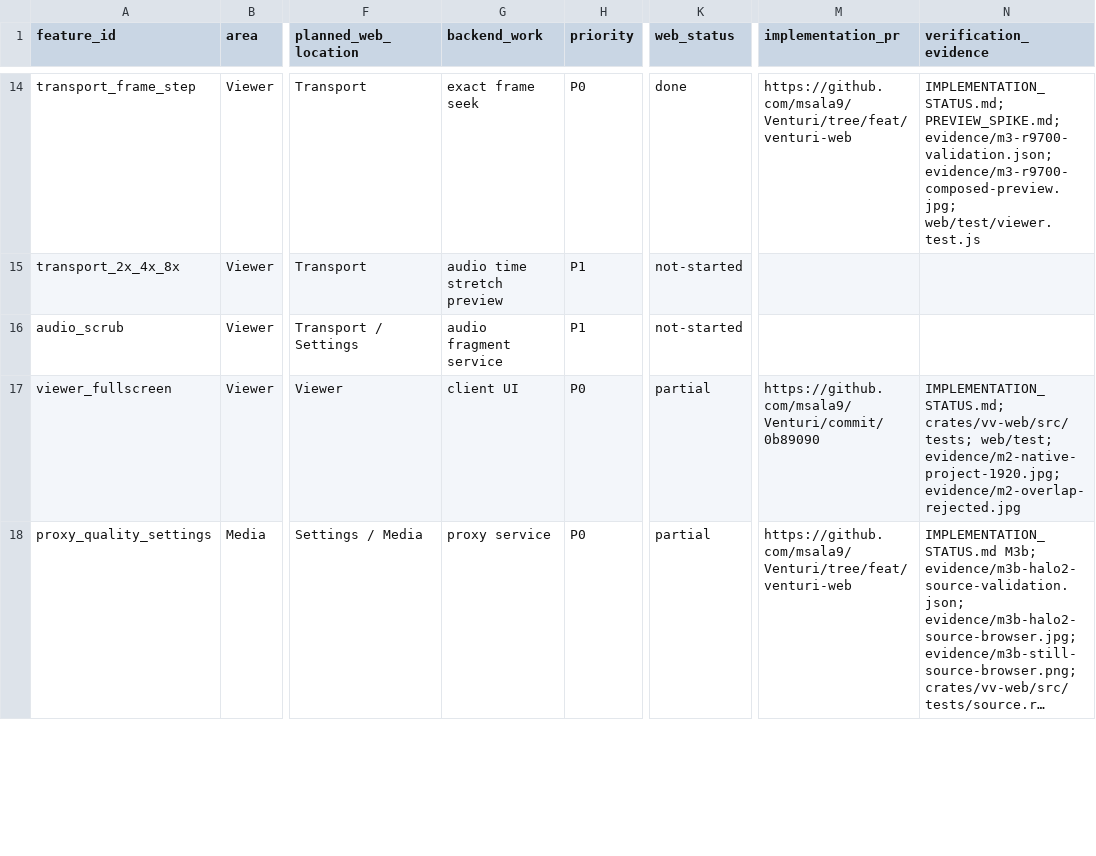
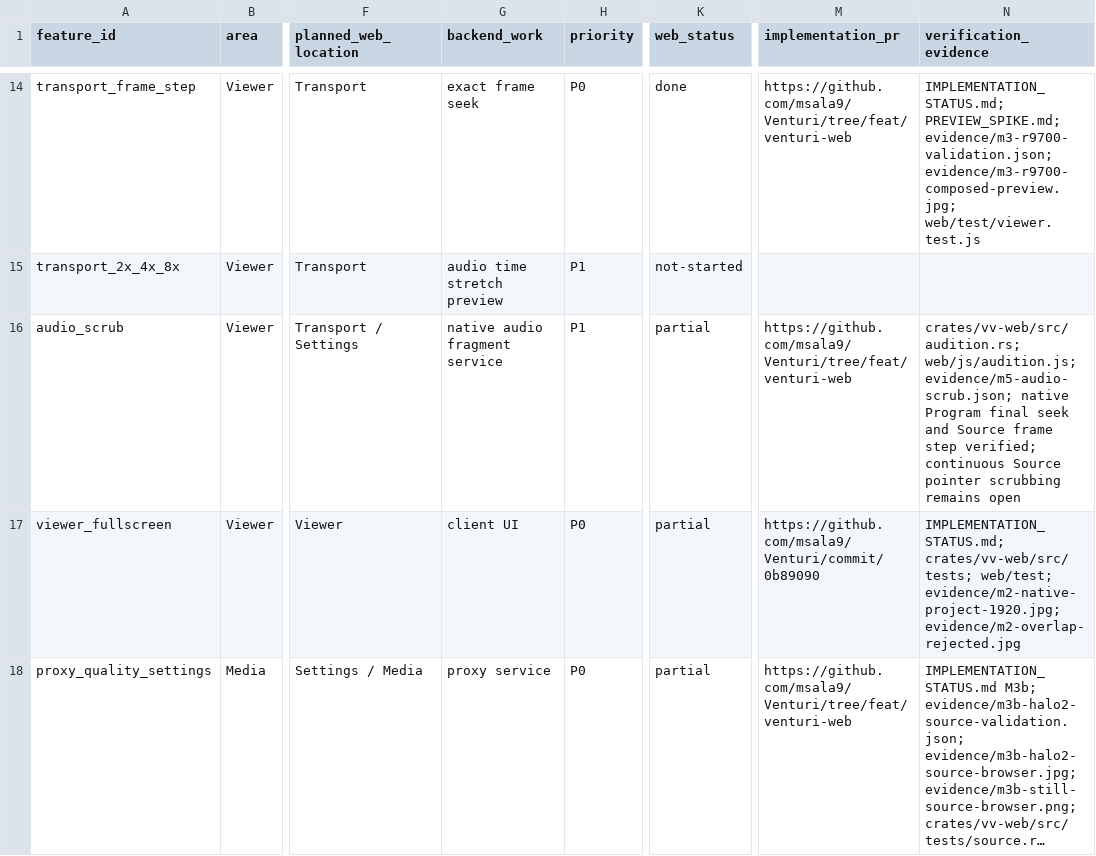
Before and after one commit to msala9/Venturi, a CSV file: docs/venturi-web/FUNCTIONAL_PARITY.csv, drawn as a sheet; only a part is shown, gaps mark what is left out; long unchanged cells end in …; the diff names each change by its address in the sheet, - before the commit and + after, or states it on an @@ line.

Commit message:
Add native Program and Source audio audition

```diff
--- a/docs/venturi-web/FUNCTIONAL_PARITY.csv
+++ b/docs/venturi-web/FUNCTIONAL_PARITY.csv
-G16 (backend_work): audio fragment service
+G16 (backend_work): native audio fragment service
-K16 (web_status): not-started
+K16 (web_status): partial
-M16 (implementation_pr): (empty)
+M16 (implementation_pr): https://github.com/msala9/Venturi/tree/feat/venturi-web
-N16 (verification_evidence): (empty)
+N16 (verification_evidence): crates/vv-web/src/audition.rs; web/js/audition.js; evidence/m5-audio-scrub.json; native Program final seek and Source frame step verified; continuous Source pointer scrubbing remains open
```
Also changed, not shown: 17 other files.
